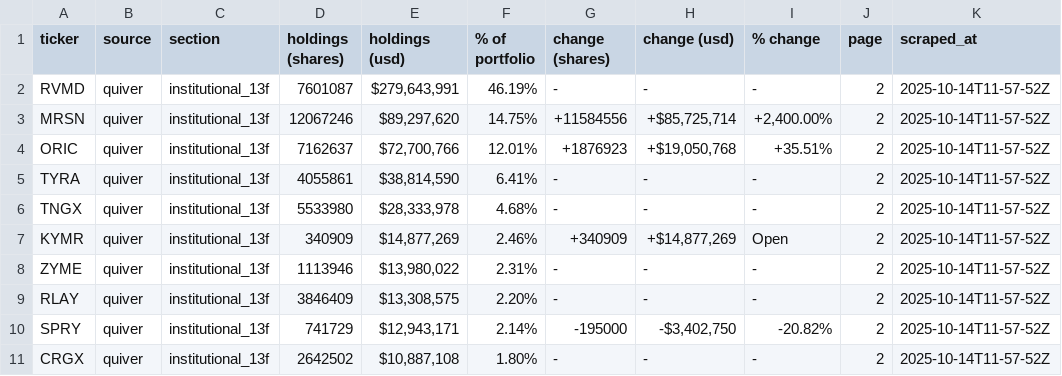
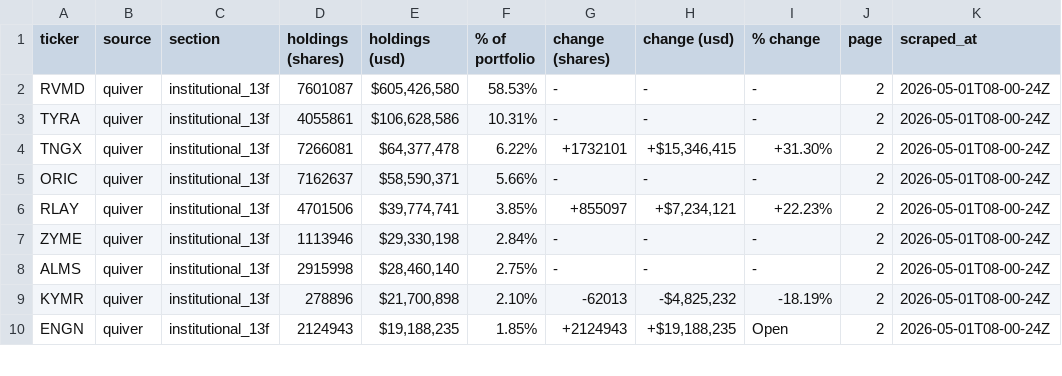
Before and after one commit to cczerp/tradeInside, a CSV file: data/csv/quiver_institutional_13f_page2.csv, drawn as a sheet; only a part is shown; the diff covers the shown part only.

```diff
--- a/data/csv/quiver_institutional_13f_page2.csv
+++ b/data/csv/quiver_institutional_13f_page2.csv
@@ -1,11 +1,10 @@
 ticker,source,section,holdings (shares),holdings (usd),% of portfolio,change (shares),change (usd),% change,page,scraped_at
-RVMD,quiver,institutional_13f,7601087,"$279,643,991",46.19%,-,-,-,2,2025-10-14T11-57-52Z
-MRSN,quiver,institutional_13f,12067246,"$89,297,620",14.75%,+11584556,"+$85,725,714","+2,400.00%",2,2025-10-14T11-57-52Z
-ORIC,quiver,institutional_13f,7162637,"$72,700,766",12.01%,+1876923,"+$19,050,768",+35.51%,2,2025-10-14T11-57-52Z
-TYRA,quiver,institutional_13f,4055861,"$38,814,590",6.41%,-,-,-,2,2025-10-14T11-57-52Z
-TNGX,quiver,institutional_13f,5533980,"$28,333,978",4.68%,-,-,-,2,2025-10-14T11-57-52Z
-KYMR,quiver,institutional_13f,340909,"$14,877,269",2.46%,+340909,"+$14,877,269",Open,2,2025-10-14T11-57-52Z
-ZYME,quiver,institutional_13f,1113946,"$13,980,022",2.31%,-,-,-,2,2025-10-14T11-57-52Z
-RLAY,quiver,institutional_13f,3846409,"$13,308,575",2.20%,-,-,-,2,2025-10-14T11-57-52Z
-SPRY,quiver,institutional_13f,741729,"$12,943,171",2.14%,-195000,"-$3,402,750",-20.82%,2,2025-10-14T11-57-52Z
-CRGX,quiver,institutional_13f,2642502,"$10,887,108",1.80%,-,-,-,2,2025-10-14T11-57-52Z
+RVMD,quiver,institutional_13f,7601087,"$605,426,580",58.53%,-,-,-,2,2026-05-01T08-00-24Z
+TYRA,quiver,institutional_13f,4055861,"$106,628,586",10.31%,-,-,-,2,2026-05-01T08-00-24Z
+TNGX,quiver,institutional_13f,7266081,"$64,377,478",6.22%,+1732101,"+$15,346,415",+31.30%,2,2026-05-01T08-00-24Z
+ORIC,quiver,institutional_13f,7162637,"$58,590,371",5.66%,-,-,-,2,2026-05-01T08-00-24Z
+RLAY,quiver,institutional_13f,4701506,"$39,774,741",3.85%,+855097,"+$7,234,121",+22.23%,2,2026-05-01T08-00-24Z
+ZYME,quiver,institutional_13f,1113946,"$29,330,198",2.84%,-,-,-,2,2026-05-01T08-00-24Z
+ALMS,quiver,institutional_13f,2915998,"$28,460,140",2.75%,-,-,-,2,2026-05-01T08-00-24Z
+KYMR,quiver,institutional_13f,278896,"$21,700,898",2.10%,-62013,"-$4,825,232",-18.19%,2,2026-05-01T08-00-24Z
+ENGN,quiver,institutional_13f,2124943,"$19,188,235",1.85%,+2124943,"+$19,188,235",Open,2,2026-05-01T08-00-24Z
```
Also changed, not shown: 4 added rows, 1 removed row and 18 edited cells elsewhere in this file, data/csv/openinsider_ceo_buys_25k_page1.csv, data/csv/openinsider_ceo_sales_100k_page1.csv, 52 other files.
